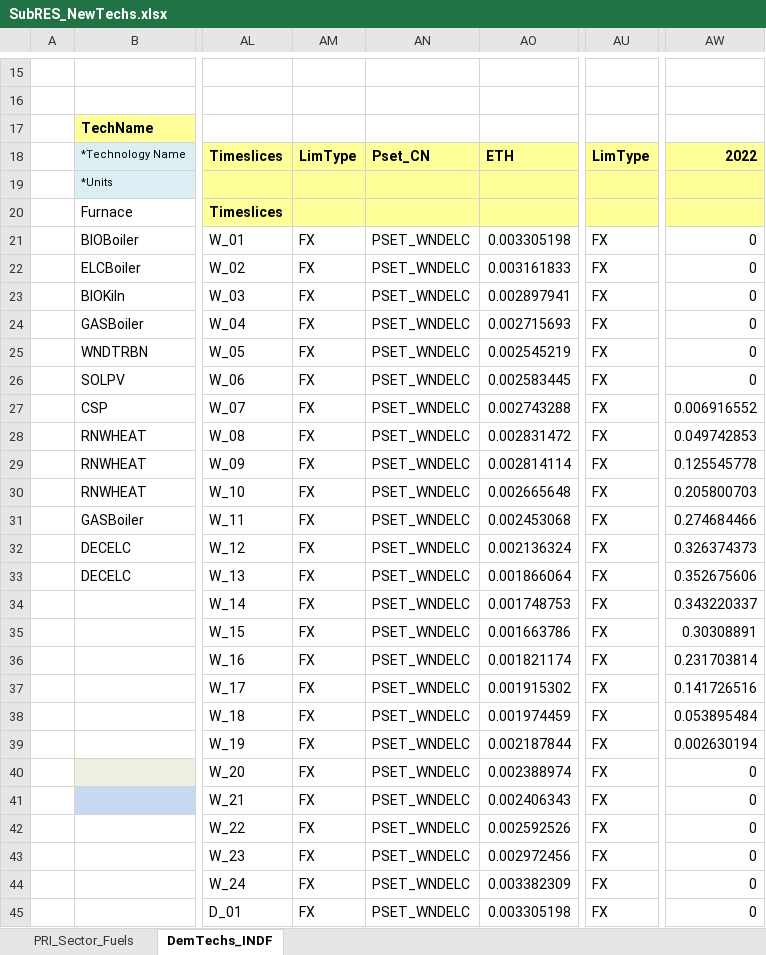
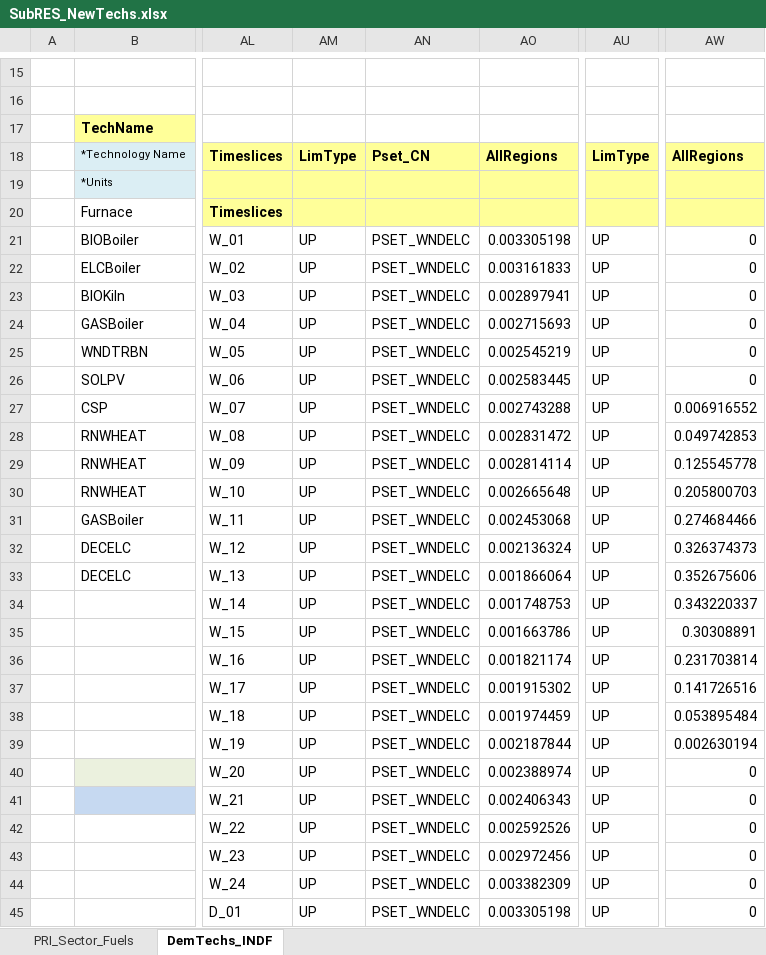
Before and after one commit to Tamenew/MANU2025, an Excel workbook: SubRES_TMPL/SubRES_NewTechs.xlsx, sheet DemTechs_INDF, drawn as a sheet; only a part is shown, gaps mark what is left out; values as stored, in another font and other column widths than the file's, no borders; charts and pictures not drawn; the diff covers the shown part only; the diff names each change by its address in the sheet, - before the commit and + after, or states it on an @@ line.

Commit message:
Update SubRES_NewTechs.xlsx
Update

```diff
--- a/SubRES_TMPL/SubRES_NewTechs.xlsx (sheet DemTechs_INDF)
+++ b/SubRES_TMPL/SubRES_NewTechs.xlsx (sheet DemTechs_INDF)
-AO18: ETH
+AO18: AllRegions
-AW18: 2022
+AW18: AllRegions
-AM21:AM45: FX
+AM21:AM45: UP
-AU21:AU45: FX
+AU21:AU45: UP
```
Also changed, not shown: 46 edited cells elsewhere in this sheet.
